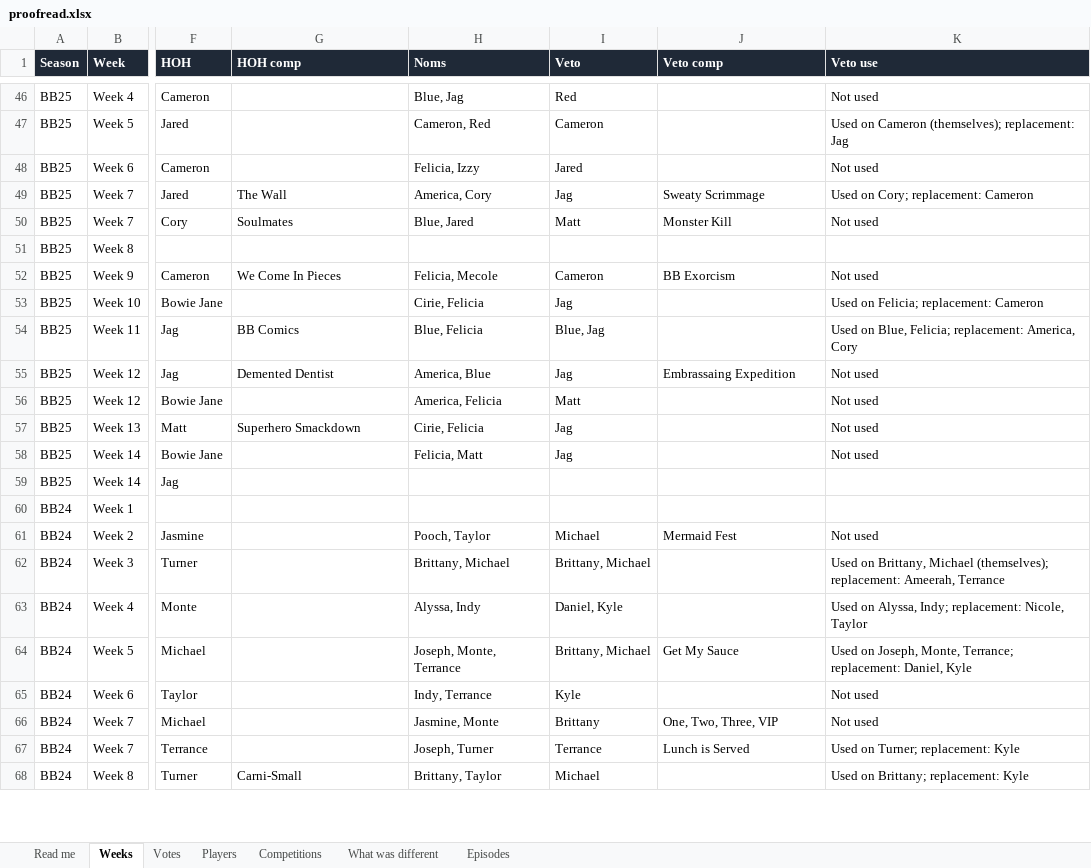
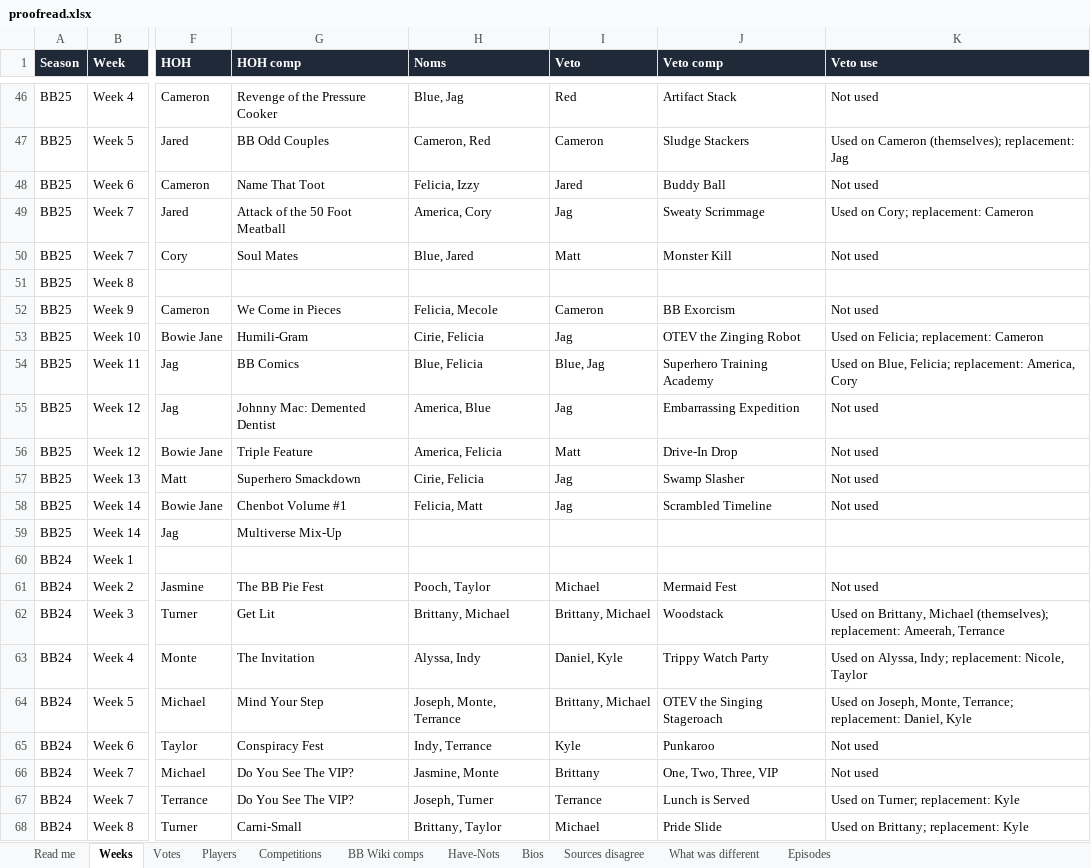
Before and after one commit to christopherbholland/BigBrotherDataFromWiki, an Excel workbook: proofread.xlsx, sheet Weeks, drawn as a sheet; only a part is shown, gaps mark what is left out; values as stored, in another font and other column widths than the file's, no borders; conditional formats not drawn; the diff covers the shown part only; the diff names each change by its address in the sheet, - before the commit and + after, or states it on an @@ line.

```diff
--- a/proofread.xlsx (sheet Weeks)
+++ b/proofread.xlsx (sheet Weeks)
+sheet tab: BB Wiki comps
+sheet tab: Have-Nots
+sheet tab: Bios
+sheet tab: Sources disagree
-G46 (HOH comp): (empty)
+G46 (HOH comp): Revenge of the Pressure Cooker
-J46 (Veto comp): (empty)
+J46 (Veto comp): Artifact Stack
-G47 (HOH comp): (empty)
+G47 (HOH comp): BB Odd Couples
-J47 (Veto comp): (empty)
+J47 (Veto comp): Sludge Stackers
-G48 (HOH comp): (empty)
+G48 (HOH comp): Name That Toot
-J48 (Veto comp): (empty)
+J48 (Veto comp): Buddy Ball
-G49 (HOH comp): The Wall
+G49 (HOH comp): Attack of the 50 Foot Meatball
-G50 (HOH comp): Soulmates
+G50 (HOH comp): Soul Mates
-G52 (HOH comp): We Come In Pieces
+G52 (HOH comp): We Come in Pieces
-G53 (HOH comp): (empty)
+G53 (HOH comp): Humili-Gram
-J53 (Veto comp): (empty)
+J53 (Veto comp): OTEV the Zinging Robot
-J54 (Veto comp): (empty)
+J54 (Veto comp): Superhero Training Academy
-G55 (HOH comp): Demented Dentist
+G55 (HOH comp): Johnny Mac: Demented Dentist
-J55 (Veto comp): Embrassaing Expedition
+J55 (Veto comp): Embarrassing Expedition
-G56 (HOH comp): (empty)
+G56 (HOH comp): Triple Feature
-J56 (Veto comp): (empty)
+J56 (Veto comp): Drive-In Drop
-J57 (Veto comp): (empty)
+J57 (Veto comp): Swamp Slasher
-G58 (HOH comp): (empty)
+G58 (HOH comp): Chenbot Volume #1
-J58 (Veto comp): (empty)
+J58 (Veto comp): Scrambled Timeline
-G59 (HOH comp): (empty)
+G59 (HOH comp): Multiverse Mix-Up
-G61 (HOH comp): (empty)
+G61 (HOH comp): The BB Pie Fest
-G62 (HOH comp): (empty)
+G62 (HOH comp): Get Lit
-J62 (Veto comp): (empty)
+J62 (Veto comp): Woodstack
-G63 (HOH comp): (empty)
+G63 (HOH comp): The Invitation
-J63 (Veto comp): (empty)
+J63 (Veto comp): Trippy Watch Party
-G64 (HOH comp): (empty)
+G64 (HOH comp): Mind Your Step
-J64 (Veto comp): Get My Sauce
+J64 (Veto comp): OTEV the Singing Stageroach
-G65 (HOH comp): (empty)
+G65 (HOH comp): Conspiracy Fest
-J65 (Veto comp): (empty)
+J65 (Veto comp): Punkaroo
-G66:G67 (HOH comp): (empty)
+G66:G67 (HOH comp): Do You See The VIP?
-J68 (Veto comp): (empty)
+J68 (Veto comp): Pride Slide
```
Also changed, not shown: 139 edited cells elsewhere in this sheet, sheet Read me, 43 other files.
